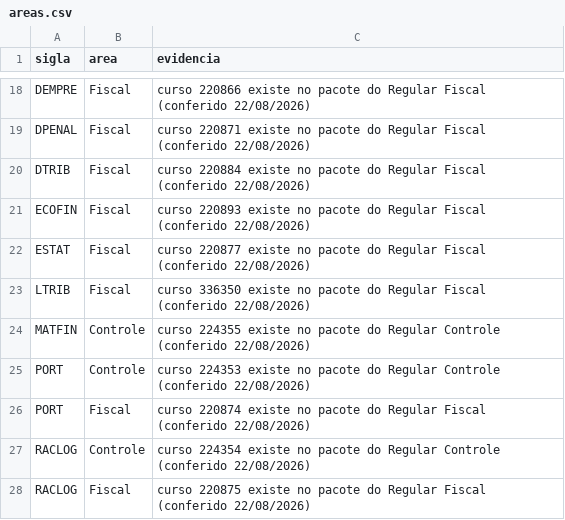
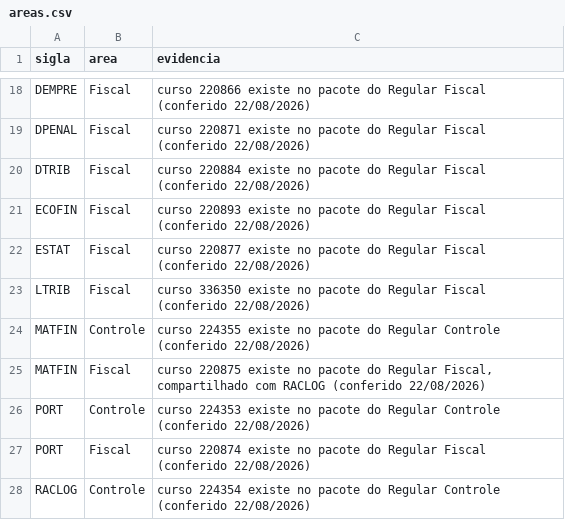
Before and after one commit to Aaroneatls/mentoria-sai-da-caserna, a CSV file: bases/01-disciplinas/dados/areas.csv, drawn as a sheet; only a part is shown, gaps mark what is left out; the shorter side is filled out with more unchanged rows; the diff names each change by its address in the sheet, - before the commit and + after, or states it on an @@ line.

```diff
--- a/bases/01-disciplinas/dados/areas.csv
+++ b/bases/01-disciplinas/dados/areas.csv
+row 25: MATFIN | Fiscal | curso 220875 existe no pacote do Regular Fiscal, compartilhado com RACLOG (conferido 22/08/2026)
```
Also changed, not shown: bases/01-disciplinas/dados/apelidos.csv, 3 other files.
